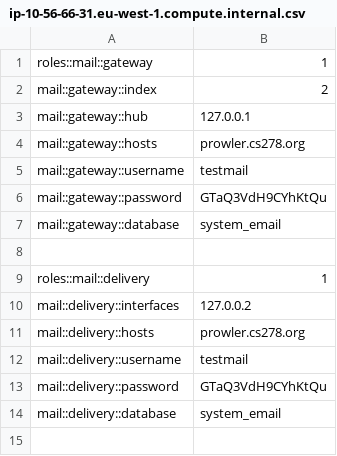
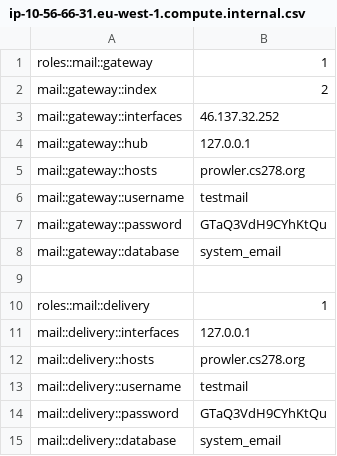
Before and after one commit to cs278/puppet, a CSV file: conf/ip-10-56-66-31.eu-west-1.compute.internal.csv, drawn as a sheet.

Commit message:
Not joy

```diff
--- a/conf/ip-10-56-66-31.eu-west-1.compute.internal.csv
+++ b/conf/ip-10-56-66-31.eu-west-1.compute.internal.csv
@@ -2,2 +2,3 @@ roles::mail::gateway,1
 mail::gateway::index,2
+mail::gateway::interfaces,46.137.32.252
 mail::gateway::hub,127.0.0.1
@@ -9,3 +10,3 @@ mail::gateway::database,system_email
 roles::mail::delivery,1
-mail::delivery::interfaces,127.0.0.2
+mail::delivery::interfaces,127.0.0.1
 mail::delivery::hosts,prowler.cs278.org
```
